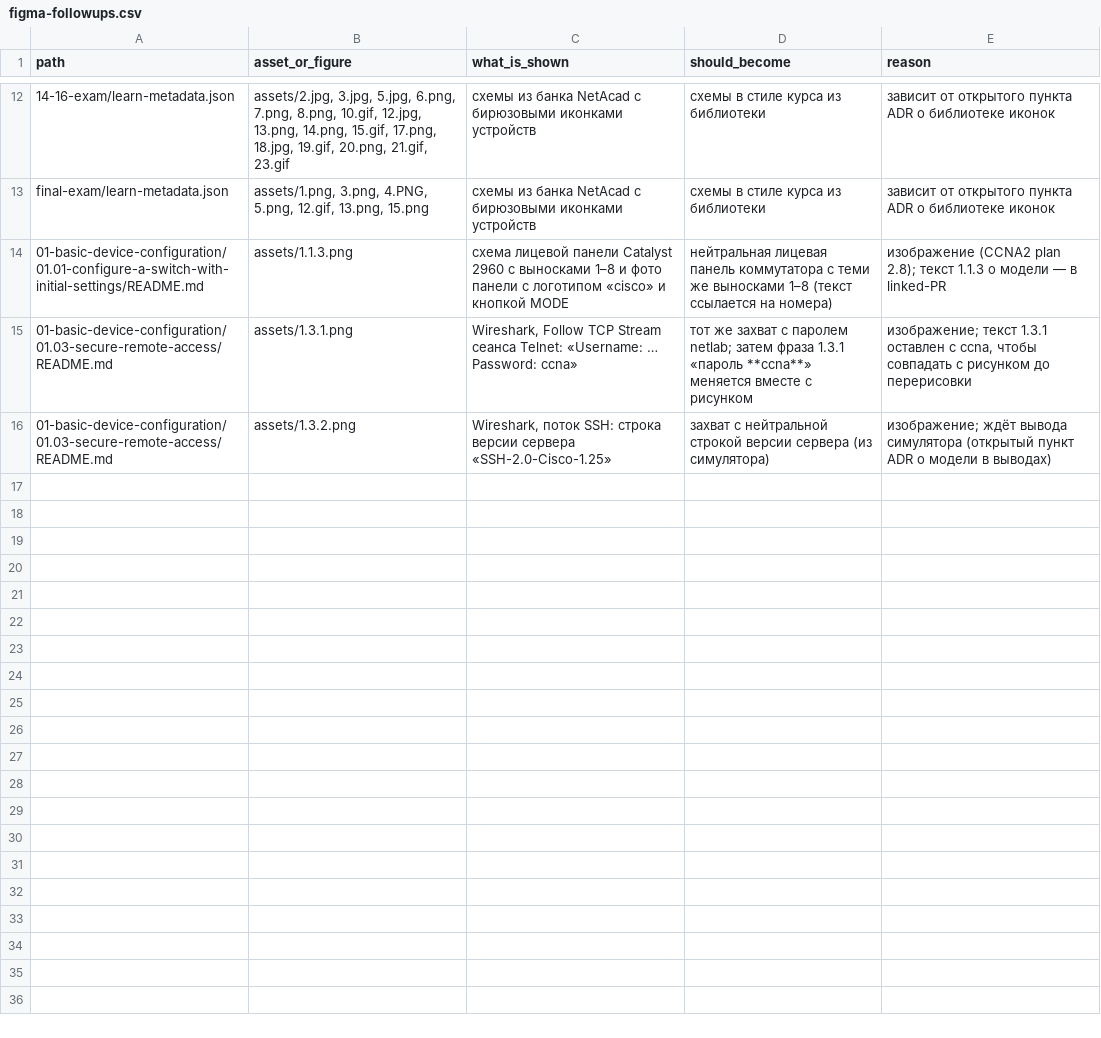
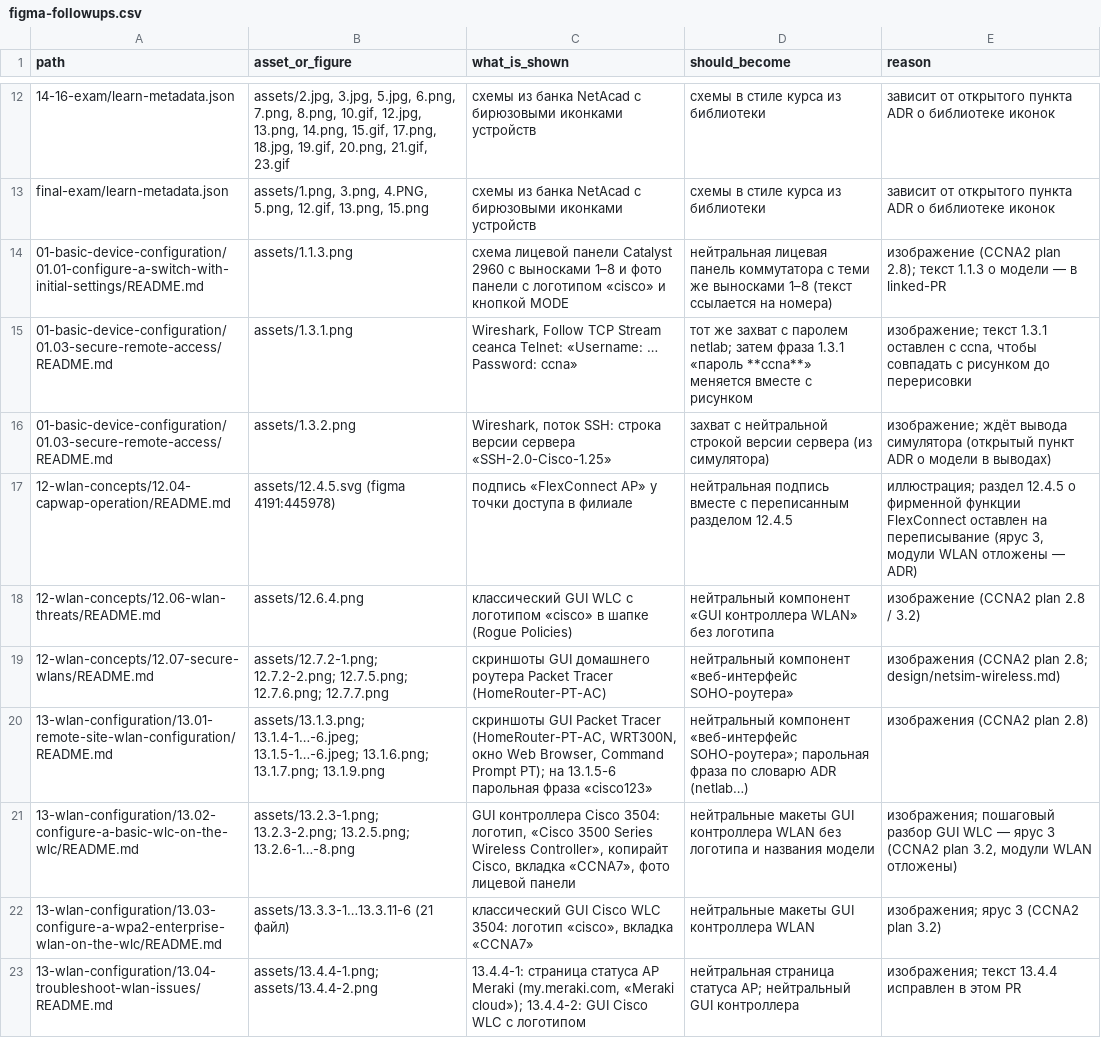
Before and after one commit to nsalab-tmn/learn-ccna2, a CSV file: audit/figma-followups.csv, drawn as a sheet; only a part is shown, gaps mark what is left out.

```diff
--- a/audit/figma-followups.csv
+++ b/audit/figma-followups.csv
@@ -16 +16,8 @@ final-exam/learn-metadata.json,"assets/1.png, 3.png, 4.PNG, 5.png, 12.gif, 13.pn
 01-basic-device-configuration/01.03-secure-remote-access/README.md,assets/1.3.2.png,"Wireshark, поток SSH: строка версии сервера «SSH-2.0-Cisco-1.25»",захват с нейтральной строкой версии сервера (из симулятора),изображение; ждёт вывода симулятора (открытый пункт ADR о модели в выводах)
+12-wlan-concepts/12.04-capwap-operation/README.md,assets/12.4.5.svg (figma 4191:445978),подпись «FlexConnect AP» у точки доступа в филиале,нейтральная подпись вместе с переписанным разделом 12.4.5,"иллюстрация; раздел 12.4.5 о фирменной функции FlexConnect оставлен на переписывание (ярус 3, модули WLAN отложены — ADR)"
+12-wlan-concepts/12.06-wlan-threats/README.md,assets/12.6.4.png,классический GUI WLC с логотипом «cisco» в шапке (Rogue Policies),нейтральный компонент «GUI контроллера WLAN» без логотипа,изображение (CCNA2 plan 2.8 / 3.2)
+12-wlan-concepts/12.07-secure-wlans/README.md,assets/12.7.2-1.png; 12.7.2-2.png; 12.7.5.png; 12.7.6.png; 12.7.7.png,скриншоты GUI домашнего роутера Packet Tracer (HomeRouter-PT-AC),нейтральный компонент «веб-интерфейс SOHO-роутера»,изображения (CCNA2 plan 2.8; design/netsim-wireless.md)
+13-wlan-configuration/13.01-remote-site-wlan-configuration/README.md,assets/13.1.3.png; 13.1.4-1…-6.jpeg; 13.1.5-1…-6.jpeg; 13.1.6.png; 13.1.7.png; 13.1.9.png,"скриншоты GUI Packet Tracer (HomeRouter-PT-AC, WRT300N, окно Web Browser, Command Prompt PT); на 13.1.5-6 парольная фраза «cisco123»",нейтральный компонент «веб-интерфейс SOHO-роутера»; парольная фраза по словарю ADR (netlab…),изображения (CCNA2 plan 2.8)
+13-wlan-configuration/13.02-configure-a-basic-wlc-on-the-wlc/README.md,assets/13.2.3-1.png; 13.2.3-2.png; 13.2.5.png; 13.2.6-1…-8.png,"GUI контроллера Cisco 3504: логотип, «Cisco 3500 Series Wireless Controller», копирайт Cisco, вкладка «CCNA7», фото лицевой панели",нейтральные макеты GUI контроллера WLAN без логотипа и названия модели,"изображения; пошаговый разбор GUI WLC — ярус 3 (CCNA2 plan 3.2, модули WLAN отложены)"
+13-wlan-configuration/13.03-configure-a-wpa2-enterprise-wlan-on-the-wlc/README.md,assets/13.3.3-1…13.3.11-6 (21 файл),"классический GUI Cisco WLC 3504: логотип «cisco», вкладка «CCNA7»",нейтральные макеты GUI контроллера WLAN,изображения; ярус 3 (CCNA2 plan 3.2)
+13-wlan-configuration/13.04-troubleshoot-wlan-issues/README.md,assets/13.4.4-1.png; assets/13.4.4-2.png,"13.4.4-1: страница статуса AP Meraki (my.meraki.com, «Meraki cloud»); 13.4.4-2: GUI Cisco WLC с логотипом",нейтральная страница статуса AP; нейтральный GUI контроллера,изображения; текст 13.4.4 исправлен в этом PR
```
Also changed, not shown: 4 other files.
